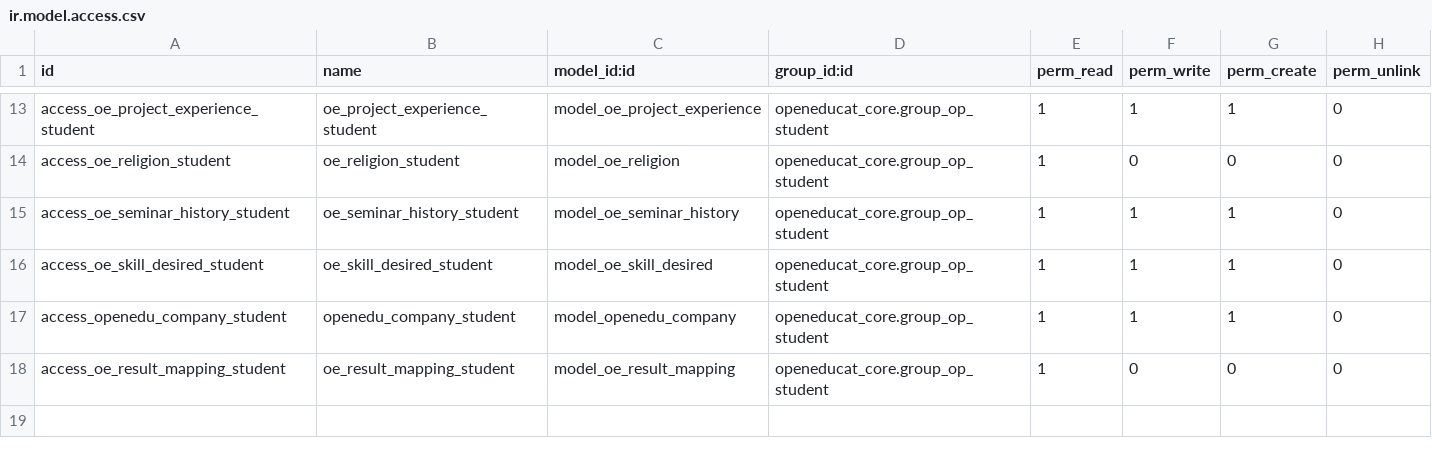
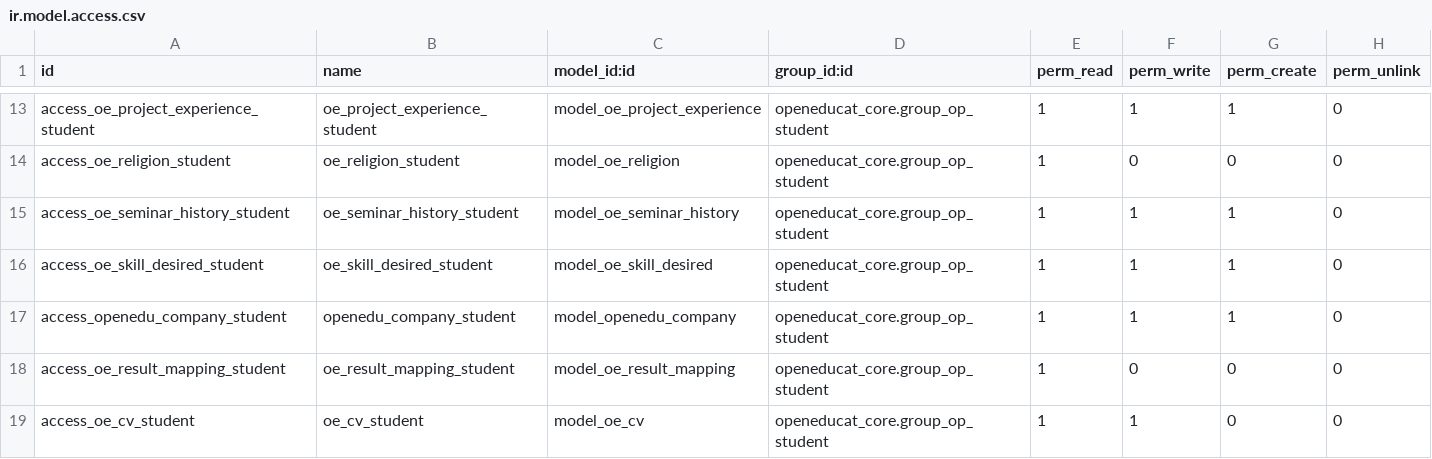
Before and after one commit to NaufalMWaliy/OpenEdu, a CSV file: openedu_internship/security/ir.model.access.csv, drawn as a sheet; only a part is shown, gaps mark what is left out; the diff names each change by its address in the sheet, - before the commit and + after, or states it on an @@ line.

Commit message:
add security

```diff
--- a/openedu_internship/security/ir.model.access.csv
+++ b/openedu_internship/security/ir.model.access.csv
+row 19: access_oe_cv_student | oe_cv_student | model_oe_cv | openeducat_core.group_op_student | 1 | 1 | 0 | 0
```
Also changed, not shown: 3 other files.
